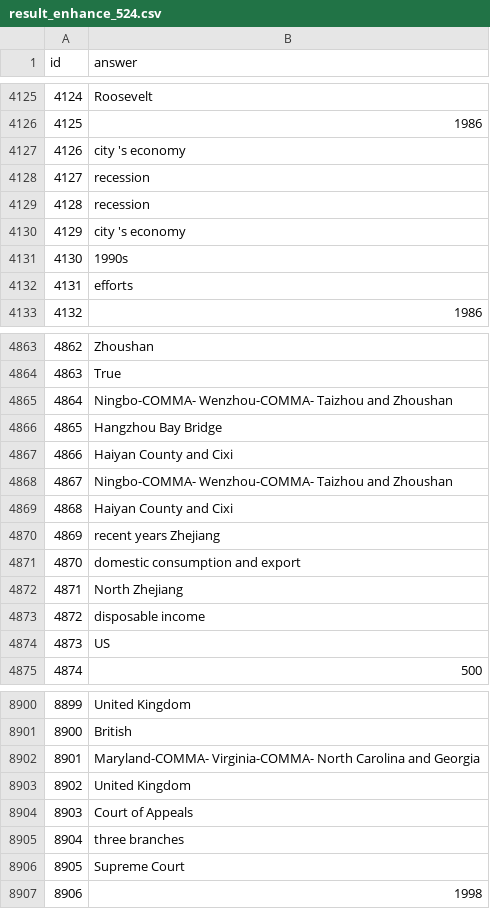
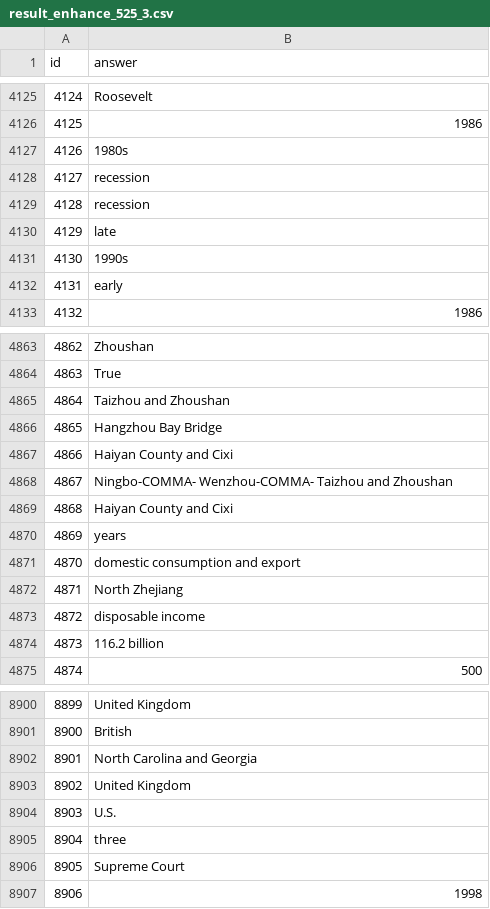
Before and after one commit to wangvenn/magicThing, a CSV file: result_enhance_525_3.csv (was result_enhance_524.csv), drawn as a sheet; only a part is shown, gaps mark what is left out; the diff covers the shown part only.

```diff
--- a/result_enhance_524.csv
+++ b/result_enhance_525_3.csv
@@ -4126,8 +4126,8 @@ id,answer
 4125,1986
-4126,city 's economy
+4126,1980s
 4127,recession
 4128,recession
-4129,city 's economy
+4129,late
 4130,1990s
-4131,efforts
+4131,early
 4132,1986
@@ -4864,3 +4864,3 @@ id,answer
 4863,True
-4864,Ningbo-COMMA- Wenzhou-COMMA- Taizhou and Zhoushan
+4864,Taizhou and Zhoushan
 4865,Hangzhou Bay Bridge
@@ -4869,3 +4869,3 @@ id,answer
 4868,Haiyan County and Cixi
-4869,recent years Zhejiang
+4869,years
 4870,domestic consumption and export
@@ -4873,3 +4873,3 @@ id,answer
 4872,disposable income
-4873,US
+4873,116.2 billion
 4874,500
@@ -8901,6 +8901,6 @@ id,answer
 8900,British
-8901,Maryland-COMMA- Virginia-COMMA- North Carolina and Georgia
+8901,North Carolina and Georgia
 8902,United Kingdom
-8903,Court of Appeals
-8904,three branches
+8903,U.S.
+8904,three
 8905,Supreme Court
```
Also changed, not shown: 100 edited cells elsewhere in this file, 3 other files.
